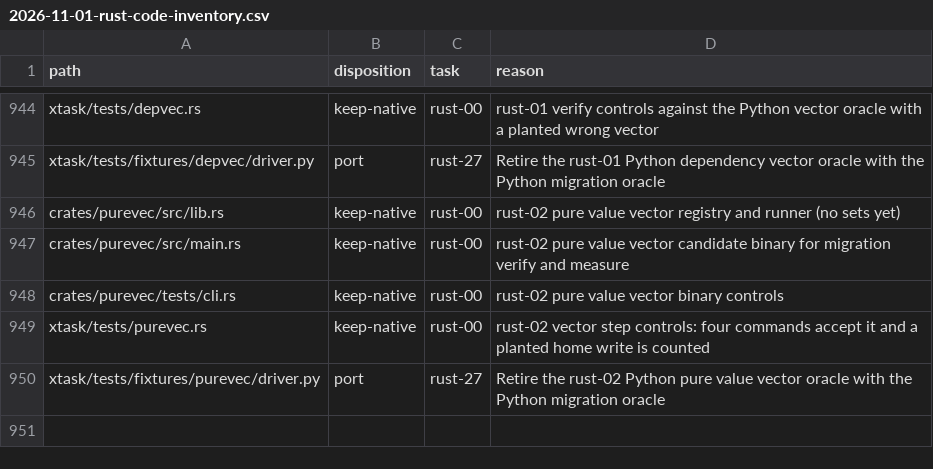
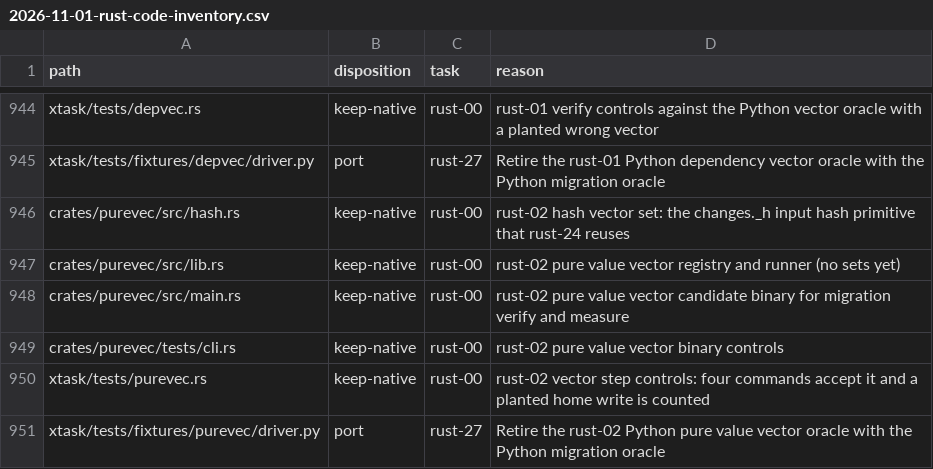
Before and after one commit to fyodoriv/careerbrew, a CSV file: docs/plans/2026-11-01-rust-code-inventory.csv, drawn as a sheet; only a part is shown, gaps mark what is left out.

```diff
--- a/docs/plans/2026-11-01-rust-code-inventory.csv
+++ b/docs/plans/2026-11-01-rust-code-inventory.csv
@@ -945,2 +945,3 @@ xtask/tests/depvec.rs,keep-native,rust-00,rust-01 verify controls against the Py
 xtask/tests/fixtures/depvec/driver.py,port,rust-27,Retire the rust-01 Python dependency vector oracle with the Python migration oracle
+crates/purevec/src/hash.rs,keep-native,rust-00,rust-02 hash vector set: the changes._h input hash primitive that rust-24 reuses
 crates/purevec/src/lib.rs,keep-native,rust-00,rust-02 pure value vector registry and runner (no sets yet)
```
Also changed, not shown: 9 other files.
